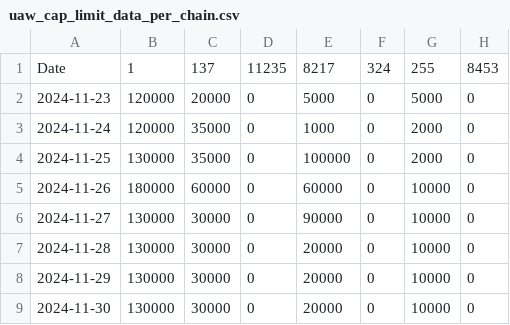
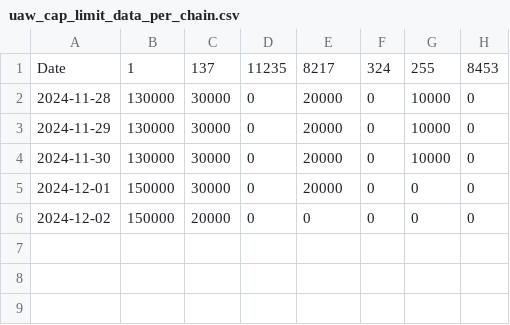
Before and after one commit to kgen-protocol/static_values, a CSV file: uaw_cap_limit_data_per_chain.csv, drawn as a sheet.

Commit message:
Update uaw_cap_limit_data_per_chain.csv
Added Dec. Tentative.

```diff
--- a/uaw_cap_limit_data_per_chain.csv
+++ b/uaw_cap_limit_data_per_chain.csv
@@ -1,7 +1,2 @@
 Date,1,137,11235,8217,324,255,8453
-2024-11-23, 120000,20000,0,5000,0,5000,0
-2024-11-24, 120000,35000,0,1000,0,2000,0
-2024-11-25, 130000,35000,0,100000,0,2000,0
-2024-11-26, 180000,60000,0,60000,0,10000,0
-2024-11-27, 130000,30000,0,90000,0,10000,0
 2024-11-28, 130000,30000,0,20000,0,10000,0
@@ -9 +4,3 @@ Date,1,137,11235,8217,324,255,8453
 2024-11-30, 130000,30000,0,20000,0,10000,0
+2024-12-01, 150000,30000,0,20000,0,0,0
+2024-12-02, 150000,20000,0,0,0,0,0
```
